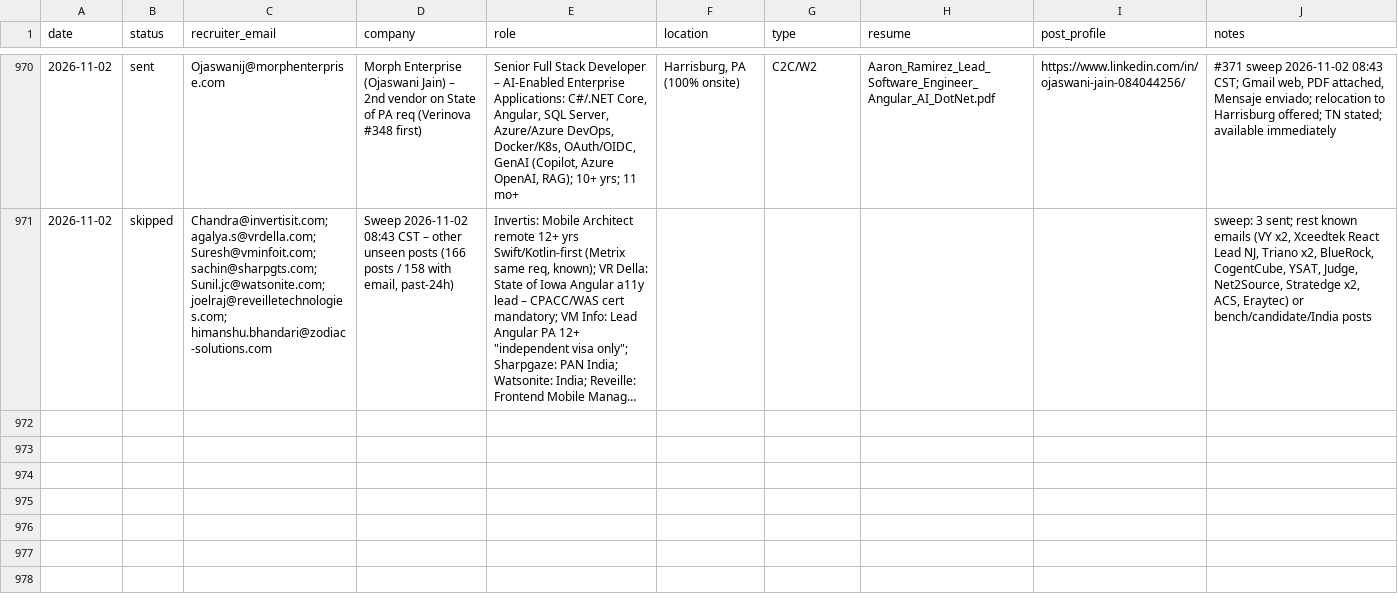
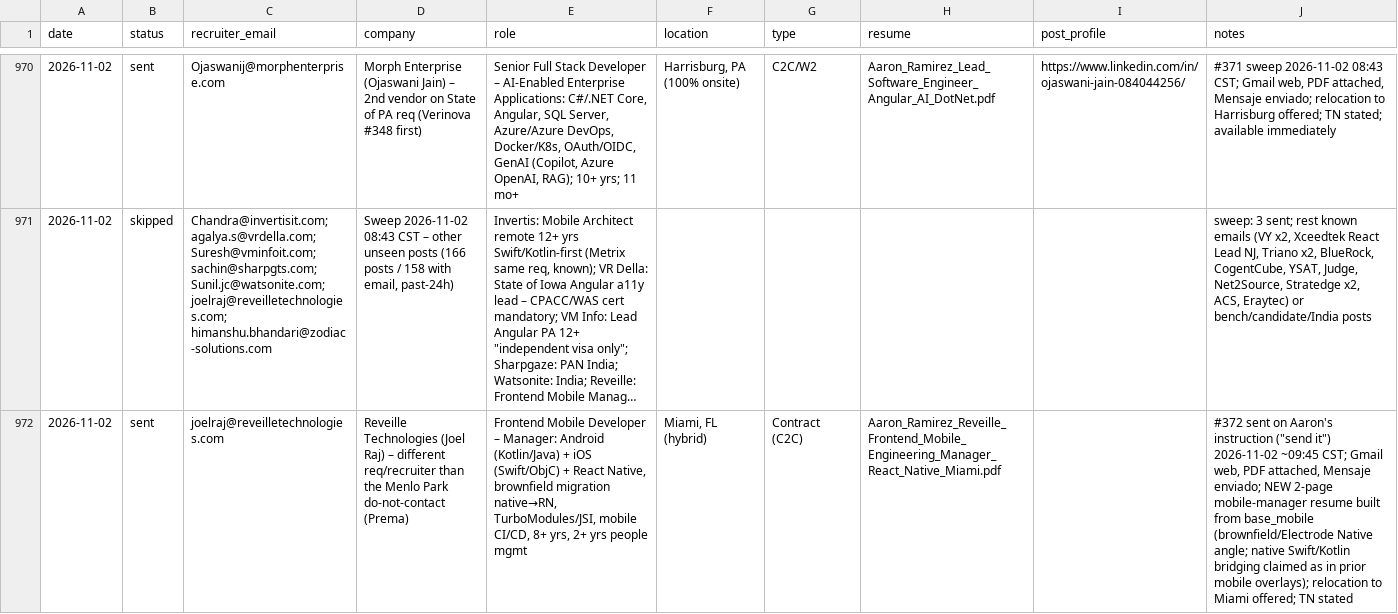
Before and after one commit to aaronrl25/outreach-pipeline-claude-day, a CSV file: data/2026-10-14/Outreach_Log.csv, drawn as a sheet; only a part is shown, gaps mark what is left out; long unchanged cells end in …; the diff names each change by its address in the sheet, - before the commit and + after, or states it on an @@ line.

```diff
--- a/data/2026-10-14/Outreach_Log.csv
+++ b/data/2026-10-14/Outreach_Log.csv
+row 972: 2026-11-02 | sent | joelraj@reveilletechnologies.com | Reveille Technologies (Joel Raj) – different req/recruiter than the Menlo Park do-not-contact (Prema) | Frontend Mobile Developer – Manager: Android (Kotlin/Java) + iOS (Swift/ObjC) + React Native, brownfield migration native→RN, TurboModules/JSI, mobile CI/CD, 8+ yrs, 2+ yrs people mgmt | Miami, FL (hybrid) | Contract (C2C) | Aaron_Ramirez_Reveille_Frontend_Mobile_Engineering_Manager_React_Native_Miami.pdf |  | #372 sent on Aaron's instruction ("send it") 2026-11-02 ~09:45 CST; Gmail web, PDF attached, Mensaje enviado; NEW 2-page mobile-manager resume built from base_mobile (brownfield/Electrode Native angle; native Swift/Kotlin bridging claimed as in prior mobile overlays); relocation to Miami offered; TN stated
```
Also changed, not shown: 5 other files.
